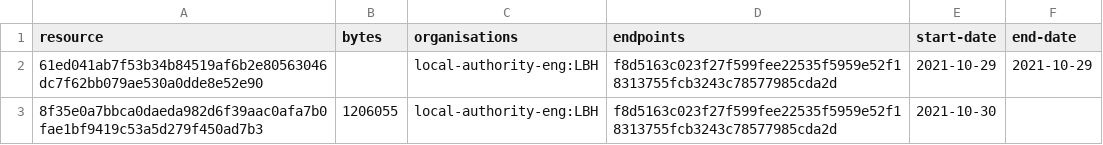
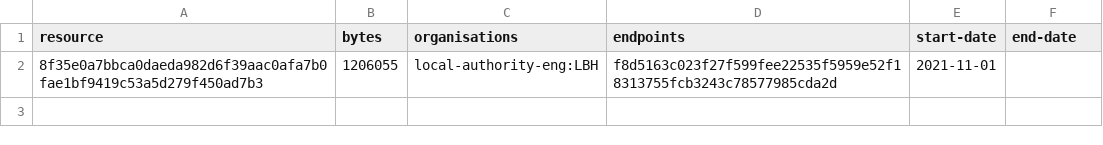
Before and after one commit to digital-land/tree-preservation-order-collection, a CSV file: collection/resource.csv, drawn as a sheet.

```diff
--- a/collection/resource.csv
+++ b/collection/resource.csv
@@ -1,3 +1,2 @@
 resource,bytes,organisations,endpoints,start-date,end-date
-61ed041ab7f53b34b84519af6b2e80563046dc7f62bb079ae530a0dde8e52e90,,local-authority-eng:LBH,f8d5163c023f27f599fee22535f5959e52f18313755fcb3243c78577985cda2d,2021-10-29,2021-10-29
-8f35e0a7bbca0daeda982d6f39aac0afa7b0fae1bf9419c53a5d279f450ad7b3,1206055,local-authority-eng:LBH,f8d5163c023f27f599fee22535f5959e52f18313755fcb3243c78577985cda2d,2021-10-30,
+8f35e0a7bbca0daeda982d6f39aac0afa7b0fae1bf9419c53a5d279f450ad7b3,1206055,local-authority-eng:LBH,f8d5163c023f27f599fee22535f5959e52f18313755fcb3243c78577985cda2d,2021-11-01,
```
Also changed, not shown: collection/log.csv, collection/source.csv, 7 other files.
